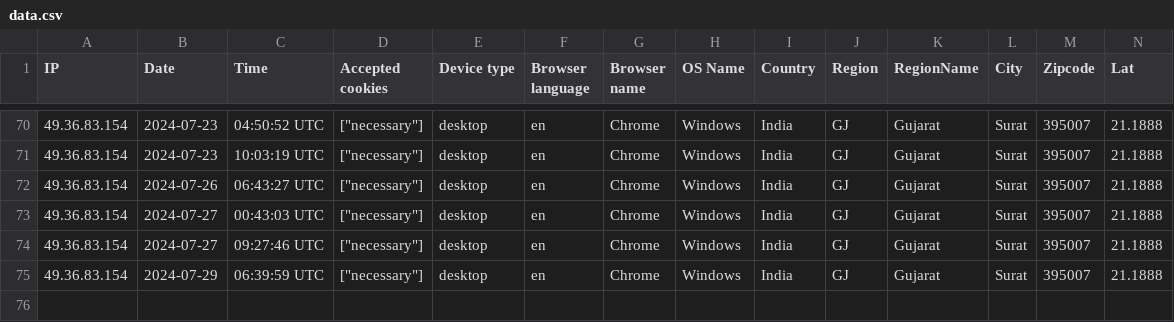
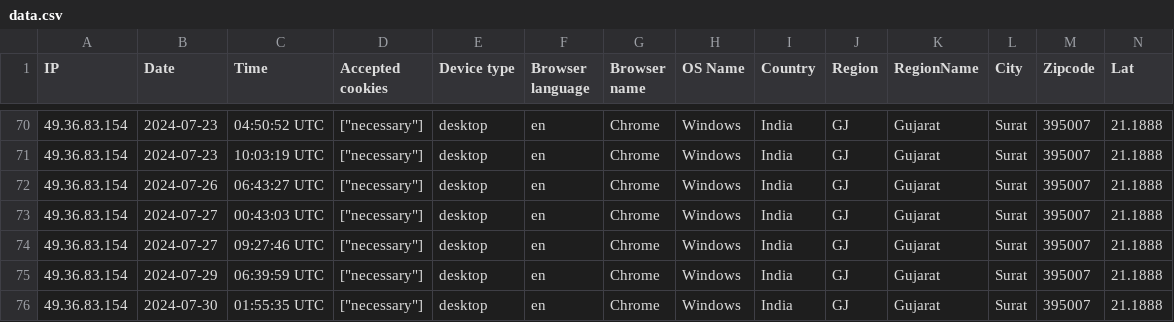
Before and after one commit to abdulmalikshakir2001/erp_go, a CSV file: storage/uploads/sample/data.csv, drawn as a sheet; only a part is shown, gaps mark what is left out; rows hold the shown columns only; the diff names each change by its address in the sheet, - before the commit and + after, or states it on an @@ line.

```diff
--- a/storage/uploads/sample/data.csv
+++ b/storage/uploads/sample/data.csv
+row 76: 49.36.83.154 | 2024-07-30 | 01:55:35 UTC | ["necessary"] | desktop | en | Chrome | Windows | India | GJ | Gujarat | Surat | 395007 | 21.1888
```
Also changed, not shown: 8 other files.
